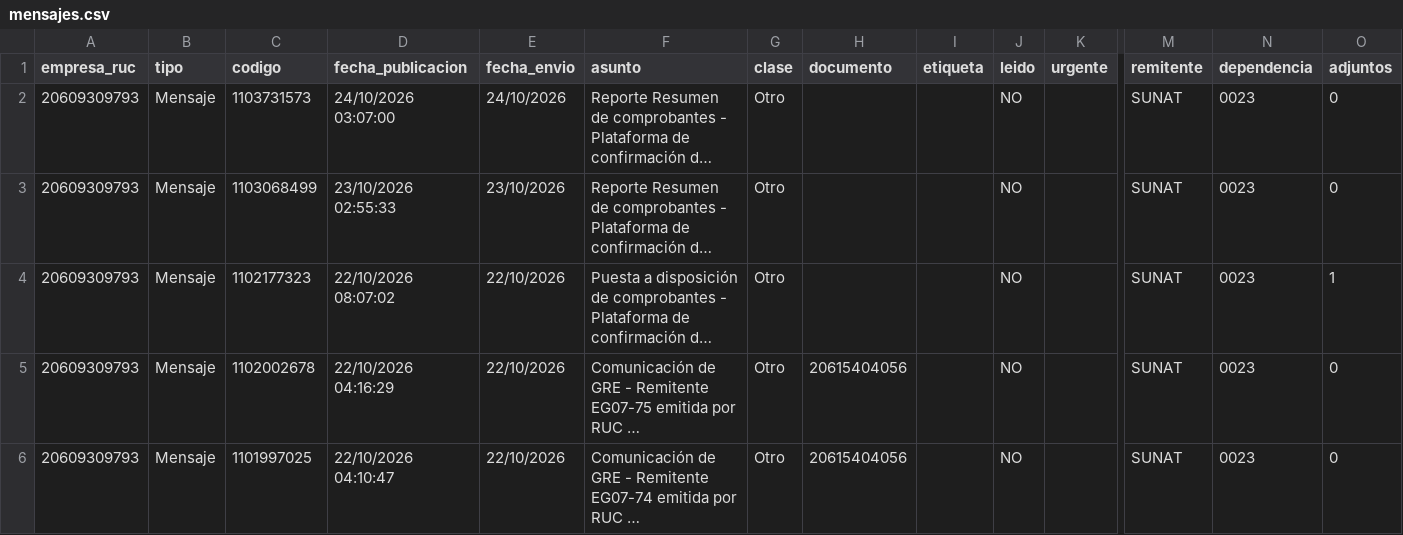
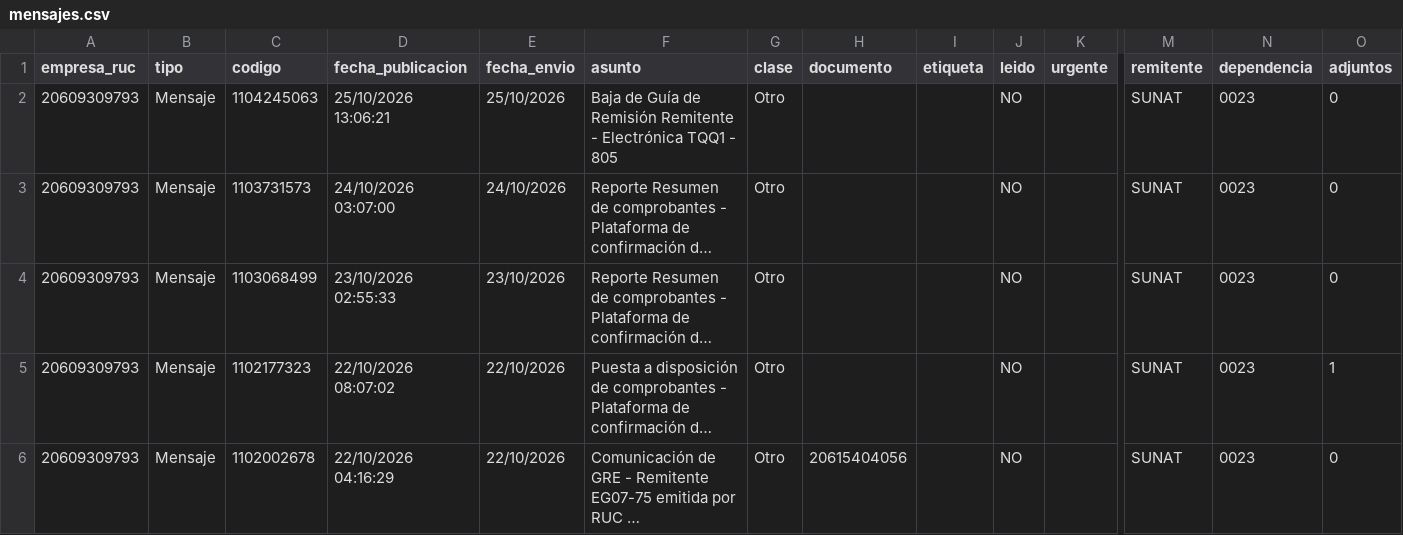
Before and after one commit to Aquivan/Claude, a CSV file: notificaciones/datos/20609309793/mensajes.csv, drawn as a sheet; only a part is shown, gaps mark what is left out; the shorter side is filled out with more unchanged rows; long unchanged cells end in …; rows hold the shown columns only; the diff names each change by its address in the sheet, - before the commit and + after, or states it on an @@ line.

```diff
--- a/notificaciones/datos/20609309793/mensajes.csv
+++ b/notificaciones/datos/20609309793/mensajes.csv
+row 2: 20609309793 | Mensaje | 1104245063 | 25/10/2026 13:06:21 | 25/10/2026 | Baja de Guía de Remisión Remitente - Electrónica TQQ1 - 805 | Otro |  |  | NO |  | SUNAT | 0023 | 0
```
